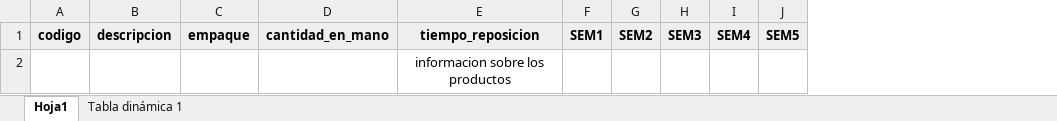
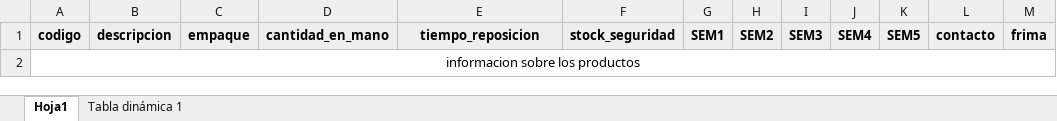
Before and after one commit to Bafaf23/order, an Excel workbook: static/docs/analisis_OC.xlsx, sheet Hoja1, drawn as a sheet; values as stored, in another font and other column widths than the file's, no borders; charts and pictures not drawn; removed rows and columns are numbered as before the commit, all else as after; the diff names each change by its address in the sheet, - before the commit and + after, or states it on an @@ line.

Commit message:
Update analisis_OC.xlsx with revised data for improved analysis accuracy

```diff
--- a/static/docs/analisis_OC.xlsx (sheet Hoja1)
+++ b/static/docs/analisis_OC.xlsx (sheet Hoja1)
+column F, row 1: stock_seguridad
+column L, row 1: contacto
+column M, row 1: frima
-row 2:  |  |  |  | informacion sobre los productos
+row 2: informacion sobre los productos
```
